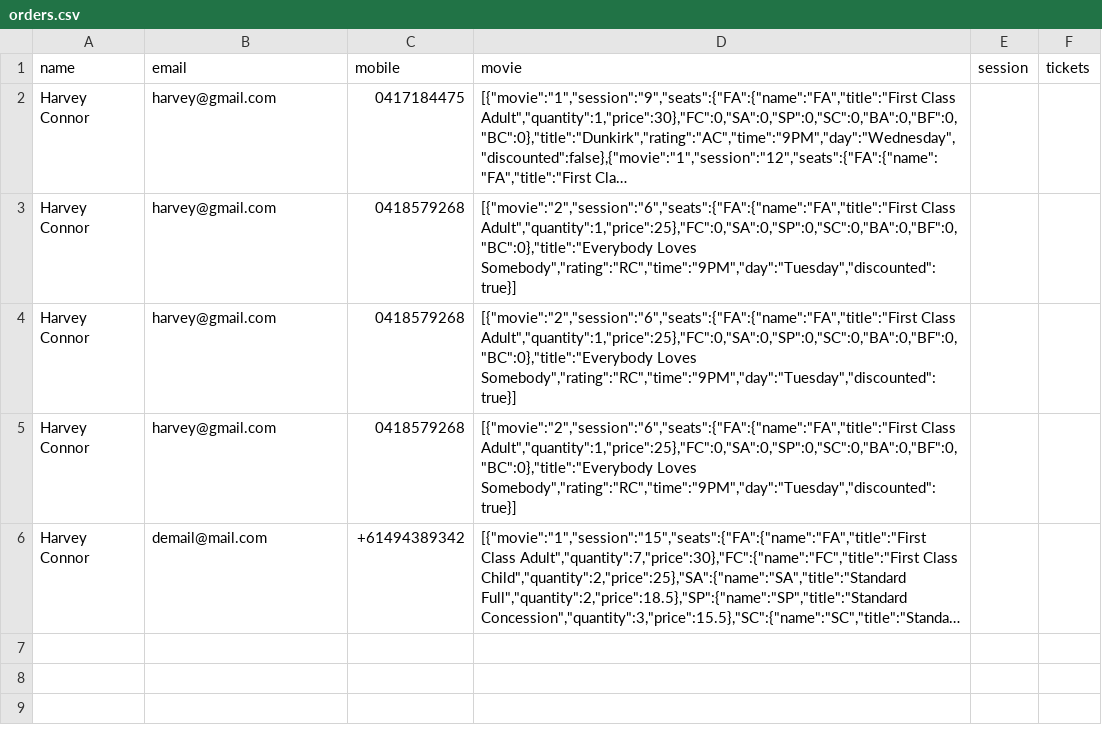
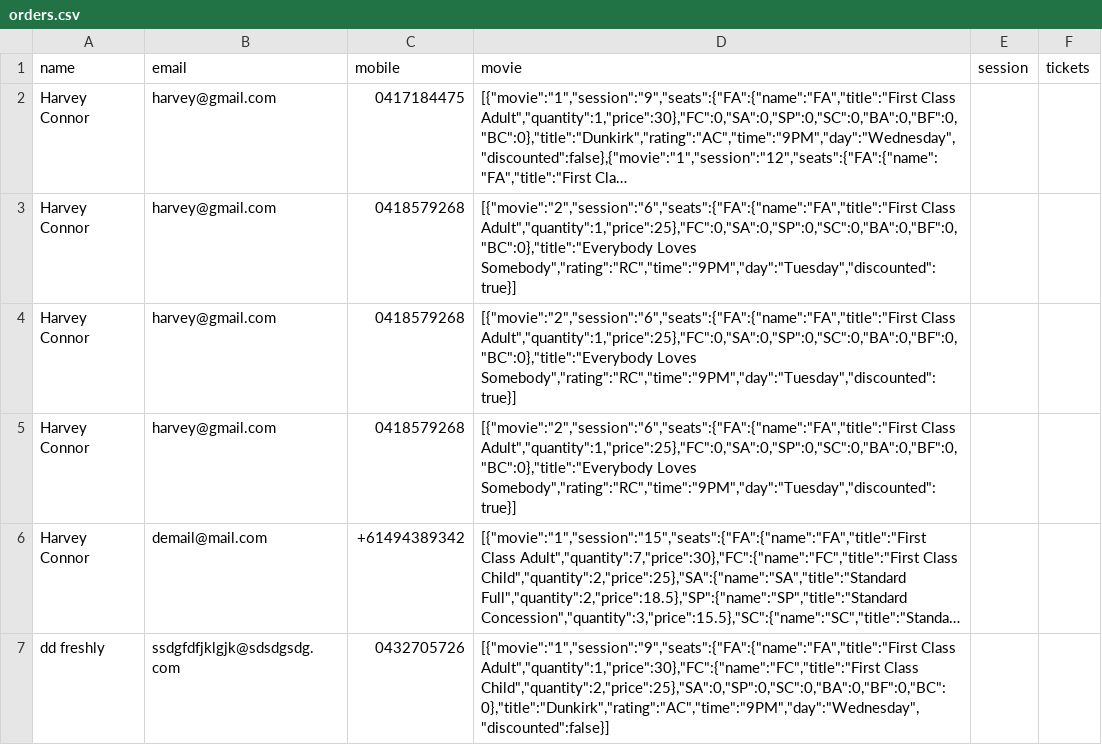
Before and after one commit to harveyconnor/silverado, a CSV file: orders/orders.csv, drawn as a sheet; long unchanged cells end in …; the diff names each change by its address in the sheet, - before the commit and + after, or states it on an @@ line.

```diff
--- a/orders/orders.csv
+++ b/orders/orders.csv
+row 7: dd freshly | ssdgfdfjklgjk@sdsdgsdg.com | 0432705726 | [{"movie":"1","session":"9","seats":{"FA":{"name":"FA","title":"First Class Adult","quantity":1,"price":30},"FC":{"name":"FC","title":"First Class Child","quantity":2,"price":25},"SA":0,"SP":0,"SC":0,"BA":0,"BF":0,"BC":0},"title":"Dunkirk","rating":"AC","time":"9PM","day":"Wednesday","discounted":false}]
```
Also changed, not shown: 2 other files.
